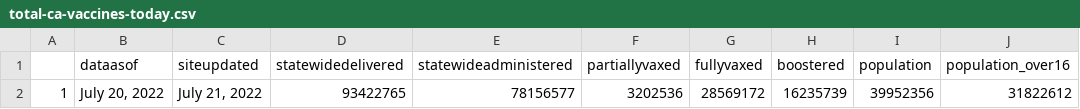
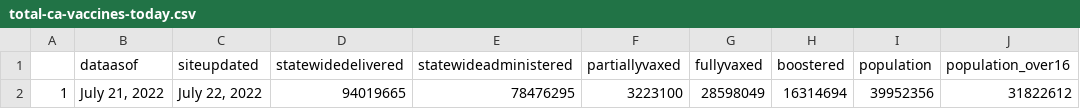
Before and after one commit to abcotvdata/CA-Vaccines, a CSV file: ca-vaccine-data/total-ca-vaccines-today.csv, drawn as a sheet.

Commit message:
GitHub Update CA Vaccine Totals Data 2022-07-22

```diff
--- a/ca-vaccine-data/total-ca-vaccines-today.csv
+++ b/ca-vaccine-data/total-ca-vaccines-today.csv
@@ -1,2 +1,2 @@
 "","dataasof","siteupdated","statewidedelivered","statewideadministered","partiallyvaxed","fullyvaxed","boostered","population","population_over16"
-"1","July 20, 2022","July 21, 2022","93422765","78156577","3202536","28569172","16235739",39952356,31822612
+"1","July 21, 2022","July 22, 2022","94019665","78476295","3223100","28598049","16314694",39952356,31822612
```
